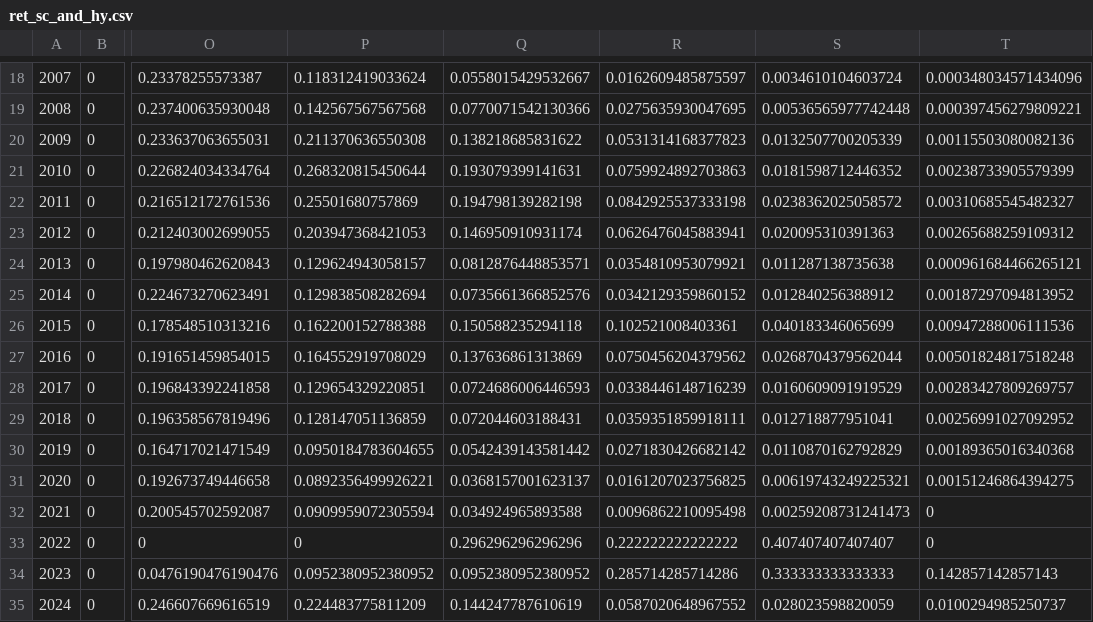
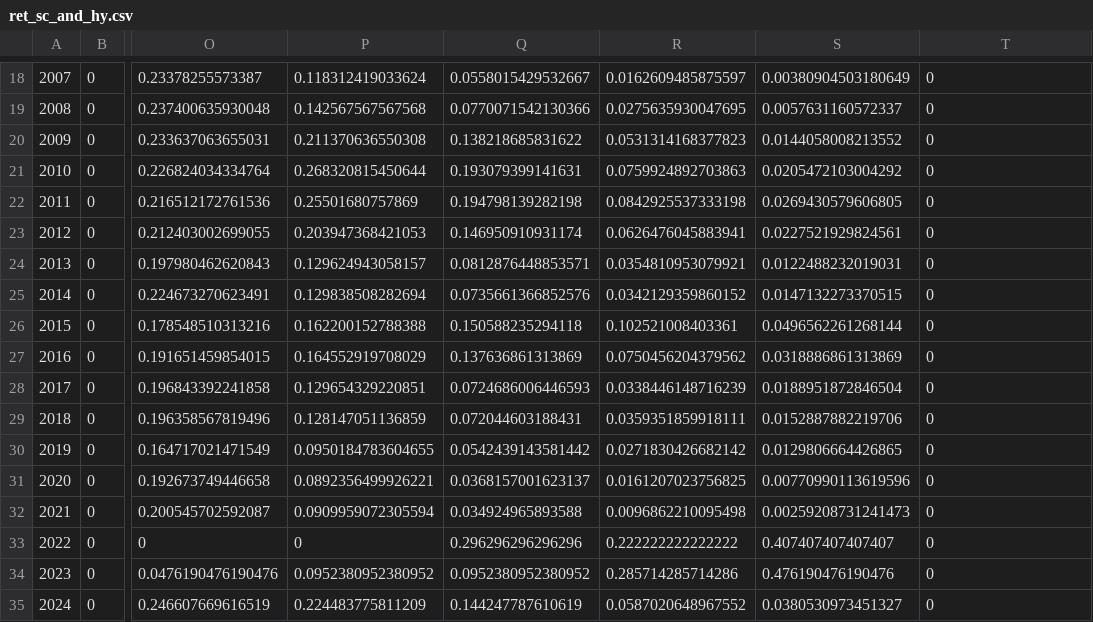
Before and after one commit to szuwalski/snow_crab, a CSV file: data/derived/ret_sc_and_hy.csv, drawn as a sheet; only a part is shown, gaps mark what is left out; the diff covers the shown part only; the diff names each change by its address in the sheet, - before the commit and + after, or states it on an @@ line.

```diff
--- a/data/derived/ret_sc_and_hy.csv
+++ b/data/derived/ret_sc_and_hy.csv
-S18: 0.0034610104603724
+S18: 0.00380904503180649
-T18: 0.000348034571434096
+T18: 0
-S19: 0.00536565977742448
+S19: 0.0057631160572337
-T19: 0.000397456279809221
+T19: 0
-S20: 0.0132507700205339
+S20: 0.0144058008213552
-T20: 0.00115503080082136
+T20: 0
-S21: 0.0181598712446352
+S21: 0.0205472103004292
-T21: 0.00238733905579399
+T21: 0
-S22: 0.0238362025058572
+S22: 0.0269430579606805
-T22: 0.00310685545482327
+T22: 0
-S23: 0.020095310391363
+S23: 0.0227521929824561
-T23: 0.00265688259109312
+T23: 0
-S24: 0.011287138735638
+S24: 0.0122488232019031
-T24: 0.000961684466265121
+T24: 0
-S25: 0.012840256388912
+S25: 0.0147132273370515
-T25: 0.00187297094813952
+T25: 0
-S26: 0.040183346065699
+S26: 0.0496562261268144
-T26: 0.00947288006111536
+T26: 0
-S27: 0.0268704379562044
+S27: 0.0318886861313869
-T27: 0.00501824817518248
+T27: 0
-S28: 0.0160609091919529
+S28: 0.0188951872846504
-T28: 0.00283427809269757
+T28: 0
-S29: 0.012718877951041
+S29: 0.0152887882219706
-T29: 0.00256991027092952
+T29: 0
-S30: 0.0110870162792829
+S30: 0.0129806664426865
-T30: 0.00189365016340368
+T30: 0
-S31: 0.00619743249225321
+S31: 0.00770990113619596
-T31: 0.00151246864394275
+T31: 0
-S34: 0.333333333333333
+S34: 0.476190476190476
-T34: 0.142857142857143
+T34: 0
-S35: 0.028023598820059
+S35: 0.0380530973451327
-T35: 0.0100294985250737
+T35: 0
```
Also changed, not shown: 32 edited cells elsewhere in this file, data/derived/dir_disc_m_f_snow_and_hybrid.csv, data/derived/tot_sc_and_hy_f.csv, 8 other files.
